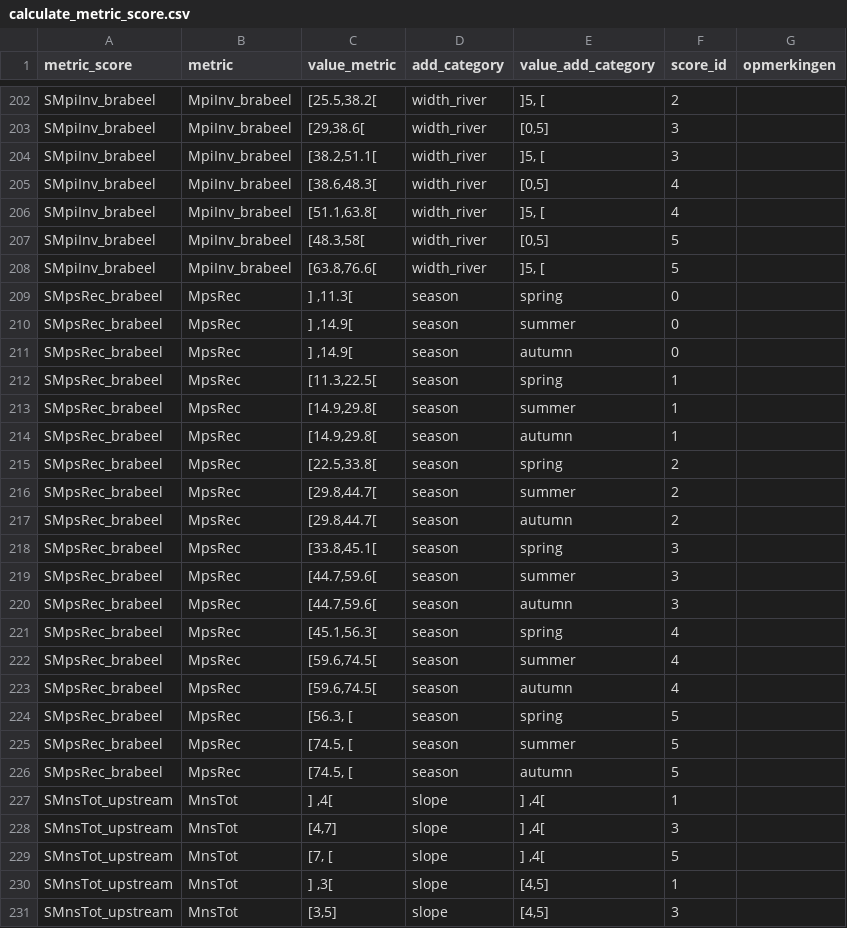
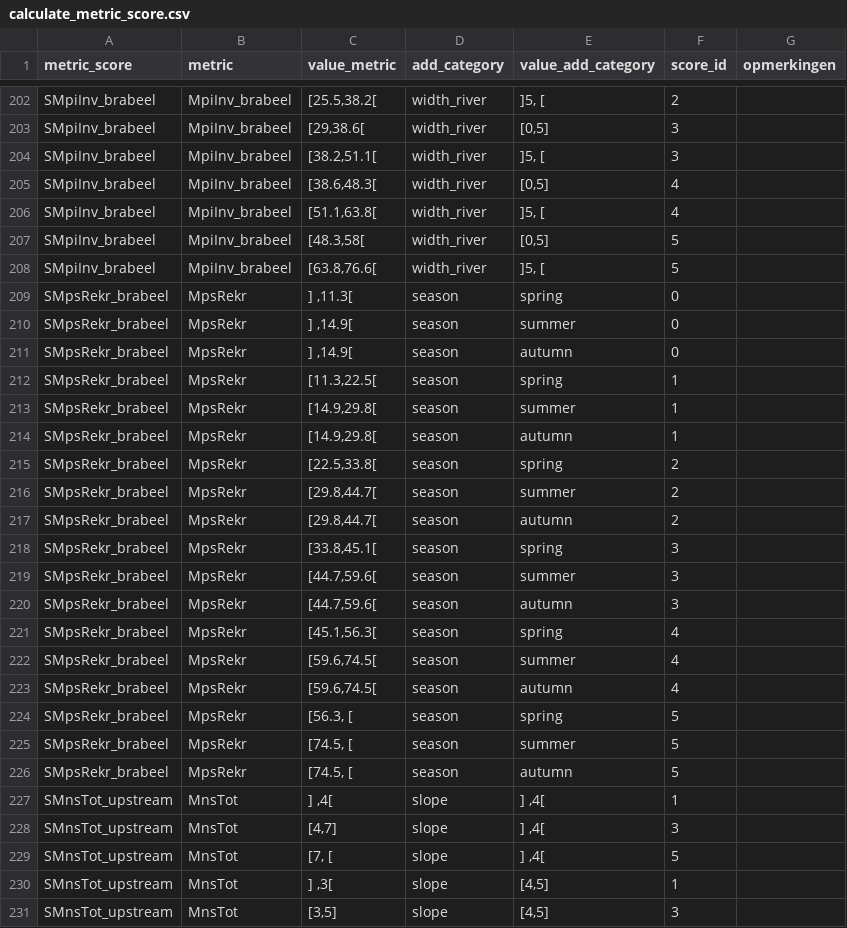
Before and after one commit to inbo/EQRfishes, a CSV file: inst/extdata/calculate_metric_score.csv, drawn as a sheet; only a part is shown, gaps mark what is left out.

```diff
--- a/inst/extdata/calculate_metric_score.csv
+++ b/inst/extdata/calculate_metric_score.csv
@@ -208,20 +208,20 @@ SMpiInv_brabeel;MpiInv_brabeel;[48.3,58[;width_river;[0,5];5;
 SMpiInv_brabeel;MpiInv_brabeel;[63.8,76.6[;width_river;]5, [;5;
-SMpsRec_brabeel;MpsRec;] ,11.3[;season;spring;0;
-SMpsRec_brabeel;MpsRec;] ,14.9[;season;summer;0;
-SMpsRec_brabeel;MpsRec;] ,14.9[;season;autumn;0;
-SMpsRec_brabeel;MpsRec;[11.3,22.5[;season;spring;1;
-SMpsRec_brabeel;MpsRec;[14.9,29.8[;season;summer;1;
-SMpsRec_brabeel;MpsRec;[14.9,29.8[;season;autumn;1;
-SMpsRec_brabeel;MpsRec;[22.5,33.8[;season;spring;2;
-SMpsRec_brabeel;MpsRec;[29.8,44.7[;season;summer;2;
-SMpsRec_brabeel;MpsRec;[29.8,44.7[;season;autumn;2;
-SMpsRec_brabeel;MpsRec;[33.8,45.1[;season;spring;3;
-SMpsRec_brabeel;MpsRec;[44.7,59.6[;season;summer;3;
-SMpsRec_brabeel;MpsRec;[44.7,59.6[;season;autumn;3;
-SMpsRec_brabeel;MpsRec;[45.1,56.3[;season;spring;4;
-SMpsRec_brabeel;MpsRec;[59.6,74.5[;season;summer;4;
-SMpsRec_brabeel;MpsRec;[59.6,74.5[;season;autumn;4;
-SMpsRec_brabeel;MpsRec;[56.3, [;season;spring;5;
-SMpsRec_brabeel;MpsRec;[74.5, [;season;summer;5;
-SMpsRec_brabeel;MpsRec;[74.5, [;season;autumn;5;
+SMpsRekr_brabeel;MpsRekr;] ,11.3[;season;spring;0;
+SMpsRekr_brabeel;MpsRekr;] ,14.9[;season;summer;0;
+SMpsRekr_brabeel;MpsRekr;] ,14.9[;season;autumn;0;
+SMpsRekr_brabeel;MpsRekr;[11.3,22.5[;season;spring;1;
+SMpsRekr_brabeel;MpsRekr;[14.9,29.8[;season;summer;1;
+SMpsRekr_brabeel;MpsRekr;[14.9,29.8[;season;autumn;1;
+SMpsRekr_brabeel;MpsRekr;[22.5,33.8[;season;spring;2;
+SMpsRekr_brabeel;MpsRekr;[29.8,44.7[;season;summer;2;
+SMpsRekr_brabeel;MpsRekr;[29.8,44.7[;season;autumn;2;
+SMpsRekr_brabeel;MpsRekr;[33.8,45.1[;season;spring;3;
+SMpsRekr_brabeel;MpsRekr;[44.7,59.6[;season;summer;3;
+SMpsRekr_brabeel;MpsRekr;[44.7,59.6[;season;autumn;3;
+SMpsRekr_brabeel;MpsRekr;[45.1,56.3[;season;spring;4;
+SMpsRekr_brabeel;MpsRekr;[59.6,74.5[;season;summer;4;
+SMpsRekr_brabeel;MpsRekr;[59.6,74.5[;season;autumn;4;
+SMpsRekr_brabeel;MpsRekr;[56.3, [;season;spring;5;
+SMpsRekr_brabeel;MpsRekr;[74.5, [;season;summer;5;
+SMpsRekr_brabeel;MpsRekr;[74.5, [;season;autumn;5;
 SMnsTot_upstream;MnsTot;] ,4[;slope;] ,4[;1;
```
Also changed, not shown: inst/extdata/calculate_metric_formula.csv, inst/extdata/calculate_metric_measures.csv, 2 other files.
